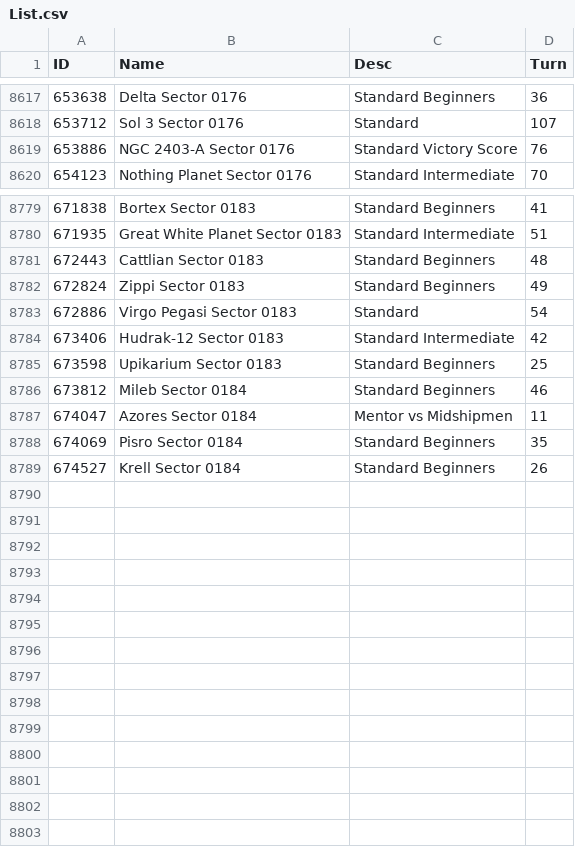
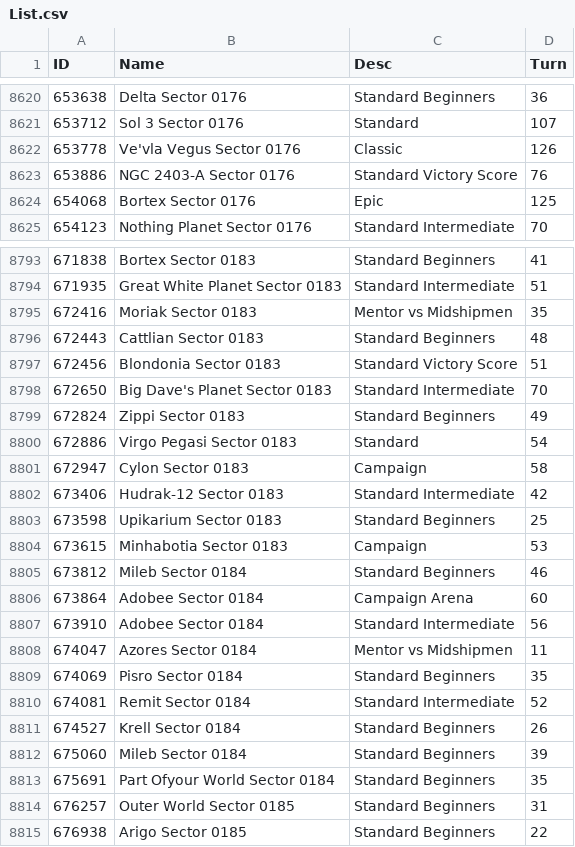
Before and after one commit to ChallengeSY/nu-replayer, a CSV file: games/List.csv, drawn as a sheet; only a part is shown, gaps mark what is left out; the diff covers the shown part only; the diff names each change by its address in the sheet, - before the commit and + after, or states it on an @@ line.

```diff
--- a/games/List.csv
+++ b/games/List.csv
+row 8622: 653778 | Ve'vla Vegus Sector 0176 | Classic | 126
+row 8624: 654068 | Bortex Sector 0176 | Epic | 125
+row 8795: 672416 | Moriak Sector 0183 | Mentor vs Midshipmen | 35
+row 8797: 672456 | Blondonia Sector 0183 | Standard Victory Score | 51
+row 8798: 672650 | Big Dave's Planet Sector 0183 | Standard Intermediate | 70
+row 8801: 672947 | Cylon Sector 0183 | Campaign | 58
+row 8804: 673615 | Minhabotia Sector 0183 | Campaign | 53
+row 8806: 673864 | Adobee Sector 0184 | Campaign Arena | 60
+row 8807: 673910 | Adobee Sector 0184 | Standard Intermediate | 56
+row 8810: 674081 | Remit Sector 0184 | Standard Intermediate | 52
+row 8812: 675060 | Mileb Sector 0184 | Standard Beginners | 39
+row 8813: 675691 | Part Ofyour World Sector 0184 | Standard Beginners | 35
+row 8814: 676257 | Outer World Sector 0185 | Standard Beginners | 31
+row 8815: 676938 | Arigo Sector 0185 | Standard Beginners | 22
```
Also changed, not shown: 12 added rows and 2 edited cells elsewhere in this file, 7 other files.
